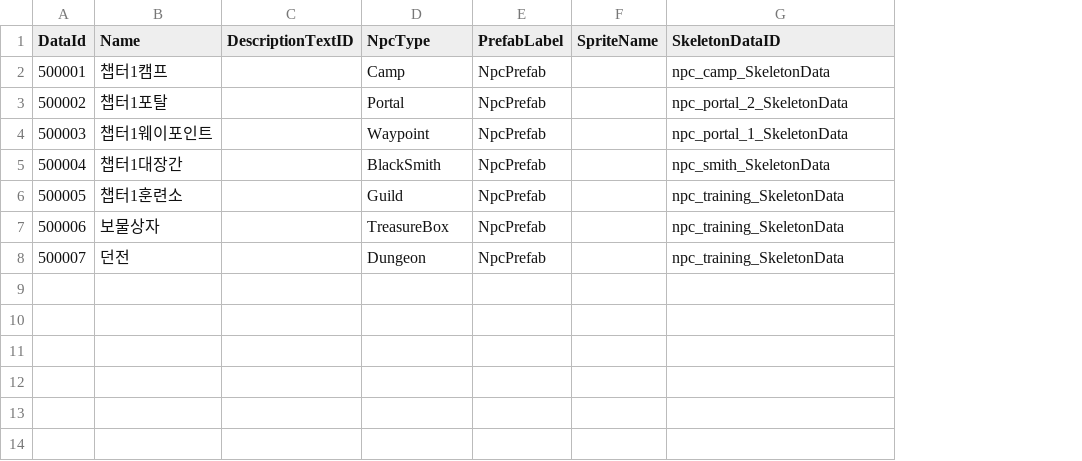
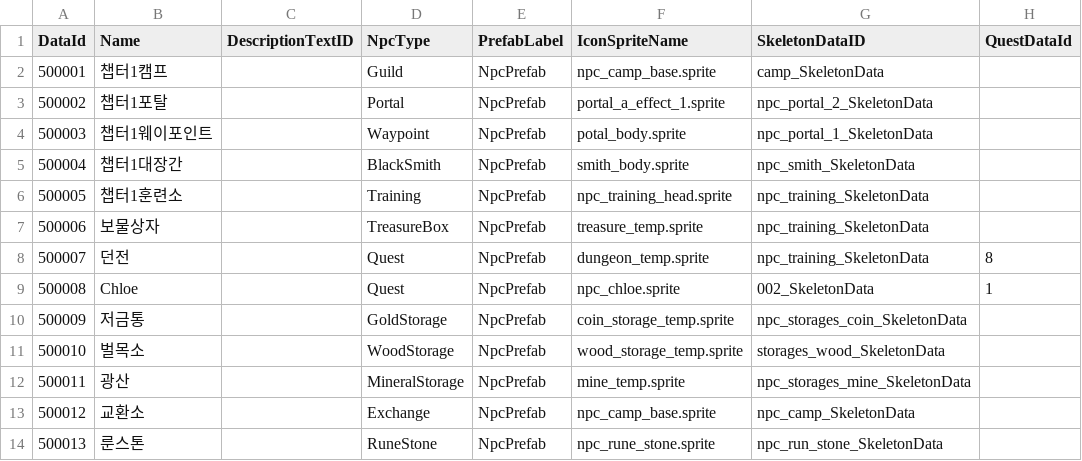
Before and after one commit to hnjog/Unity_Sample_Project, a CSV file: Unity_Sample_Project/Assets/@Resources/Data/ExcelData/NpcData.csv, drawn as a sheet; removed rows and columns are numbered as before the commit, all else as after; the diff names each change by its address in the sheet, - before the commit and + after, or states it on an @@ line.

Commit message:
quest Data and Excel Data Renewal

```diff
--- a/Unity_Sample_Project/Assets/@Resources/Data/ExcelData/NpcData.csv
+++ b/Unity_Sample_Project/Assets/@Resources/Data/ExcelData/NpcData.csv
-column F (SpriteName), empty
+column F (IconSpriteName), rows 2-8: npc_camp_base.sprite | portal_a_effect_1.sprite | potal_body.sprite | smith_body.sprite | npc_training_head.sprite | treasure_temp.sprite | dungeon_temp.sprite
+column H (QuestDataId), row 8: 8
-D2 (NpcType): Camp
+D2 (NpcType): Guild
-G2 (SkeletonDataID): npc_camp_SkeletonData
+G2 (SkeletonDataID): camp_SkeletonData
-D6 (NpcType): Guild
+D6 (NpcType): Training
-D8 (NpcType): Dungeon
+D8 (NpcType): Quest
+row 9: 500008 | Chloe |  | Quest | NpcPrefab | npc_chloe.sprite | 002_SkeletonData | 1
+row 10: 500009 | 저금통 |  | GoldStorage | NpcPrefab | coin_storage_temp.sprite | npc_storages_coin_SkeletonData
+row 11: 500010 | 벌목소 |  | WoodStorage | NpcPrefab | wood_storage_temp.sprite | storages_wood_SkeletonData
+row 12: 500011 | 광산 |  | MineralStorage | NpcPrefab | mine_temp.sprite | npc_storages_mine_SkeletonData
+row 13: 500012 | 교환소 |  | Exchange | NpcPrefab | npc_camp_base.sprite | npc_camp_SkeletonData
+row 14: 500013 | 룬스톤 |  | RuneStone | NpcPrefab | npc_rune_stone.sprite | npc_run_stone_SkeletonData
```
Also changed, not shown: Unity_Sample_Project/Assets/@Resources/Data/ExcelData/AoEData.csv, Unity_Sample_Project/Assets/@Resources/Data/ExcelData/SkillData.csv, 12 other files.
